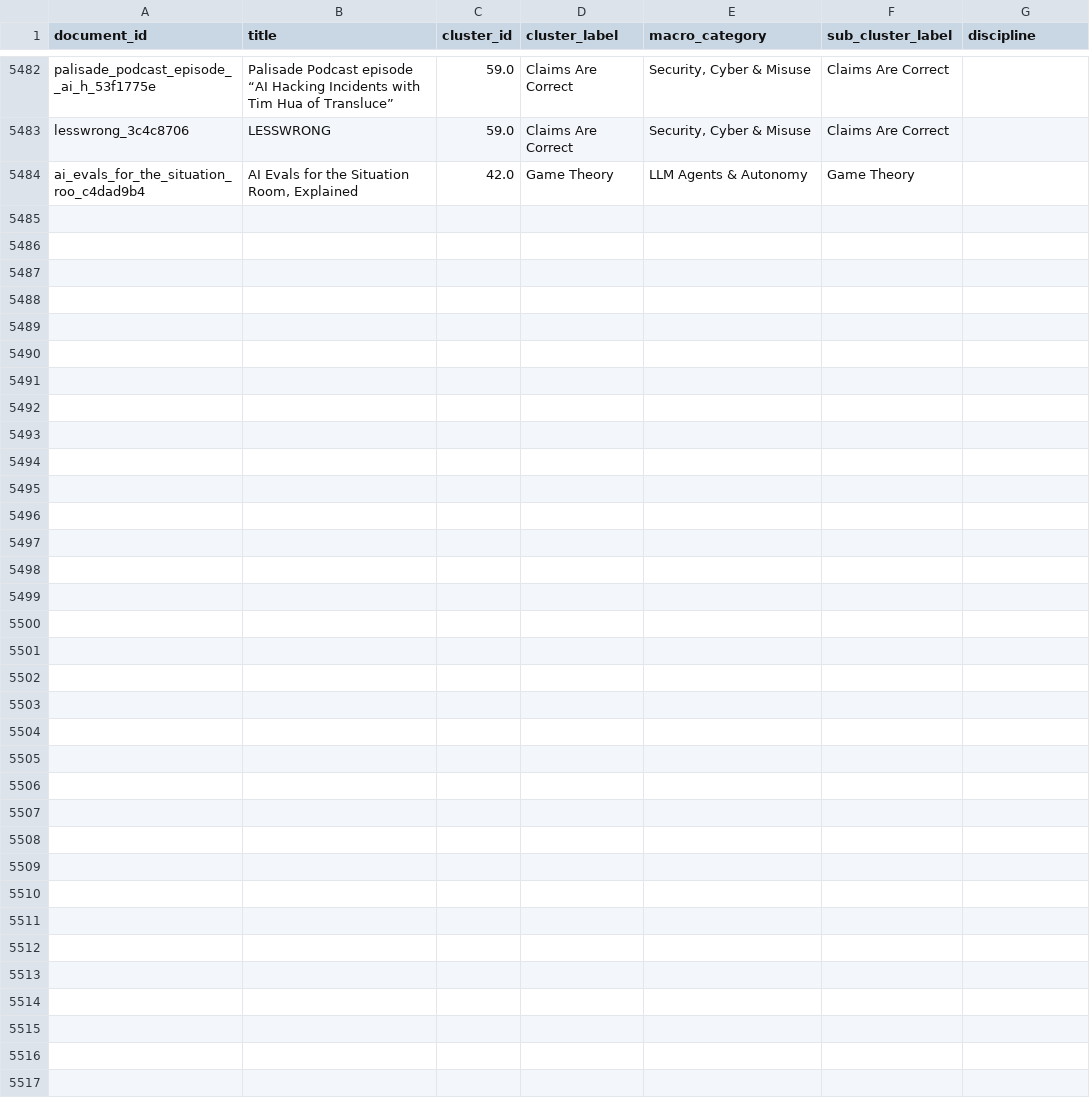
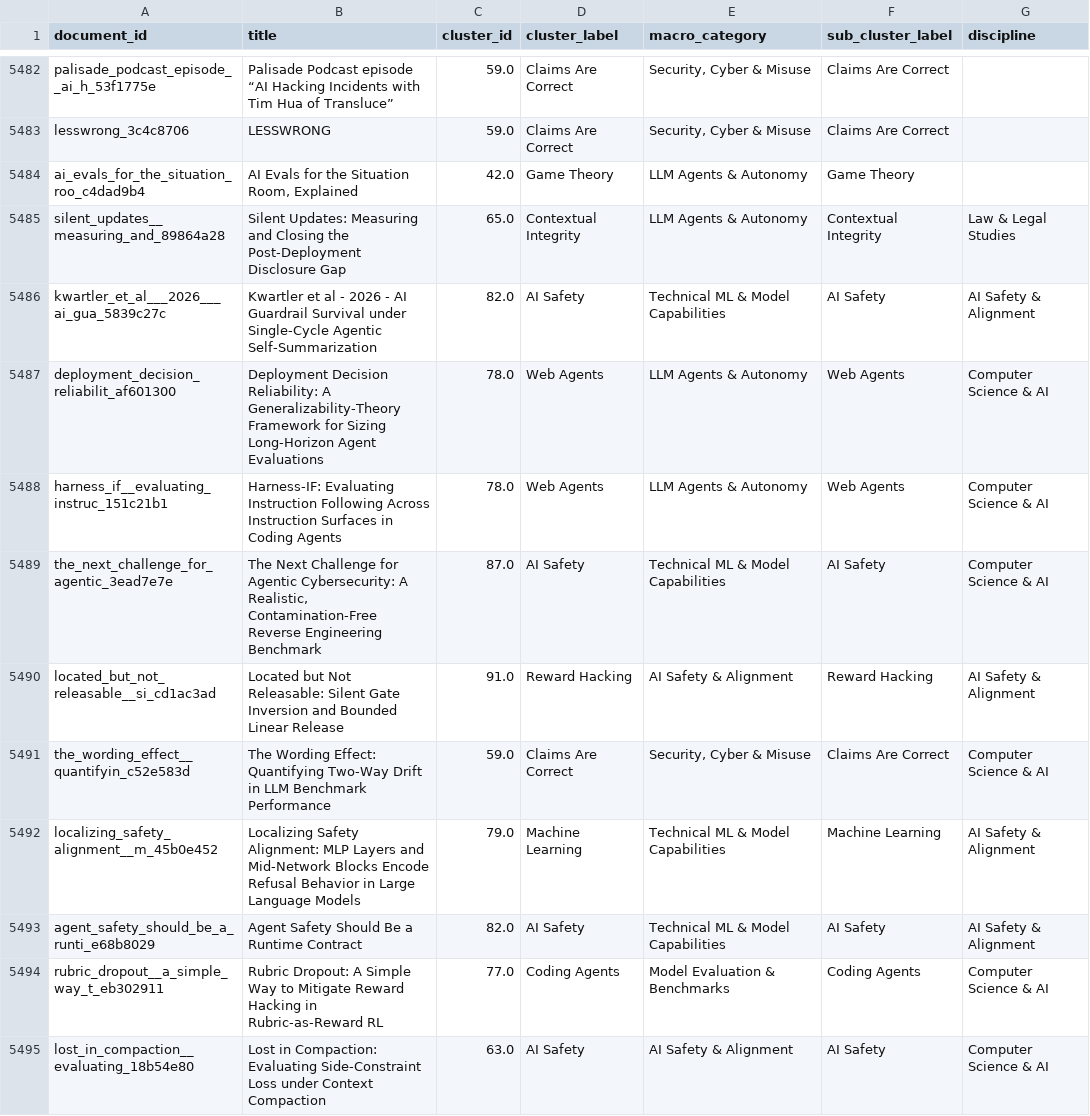
Before and after one commit to mint-philosophy/mintresearch.org, a CSV file: public/paper-map/data/cluster_assignments.csv, drawn as a sheet; only a part is shown, gaps mark what is left out; the diff covers the shown part only; the diff names each change by its address in the sheet, - before the commit and + after, or states it on an @@ line.

Commit message:
Update paper map (2026-08-14 04:05)

```diff
--- a/public/paper-map/data/cluster_assignments.csv
+++ b/public/paper-map/data/cluster_assignments.csv
+row 5485: silent_updates__measuring_and_89864a28 | Silent Updates: Measuring and Closing the Post-Deployment Disclosure Gap | 65.0 | Contextual Integrity | LLM Agents & Autonomy | Contextual Integrity | Law & Legal Studies
+row 5486: kwartler_et_al___2026___ai_gua_5839c27c | Kwartler et al - 2026 - AI Guardrail Survival under Single-Cycle Agentic Self-Summarization | 82.0 | AI Safety | Technical ML & Model Capabilities | AI Safety | AI Safety & Alignment
+row 5487: deployment_decision_reliabilit_af601300 | Deployment Decision Reliability: A Generalizability-Theory Framework for Sizing Long-Horizon Agent Evaluations | 78.0 | Web Agents | LLM Agents & Autonomy | Web Agents | Computer Science & AI
+row 5488: harness_if__evaluating_instruc_151c21b1 | Harness-IF: Evaluating Instruction Following Across Instruction Surfaces in Coding Agents | 78.0 | Web Agents | LLM Agents & Autonomy | Web Agents | Computer Science & AI
+row 5489: the_next_challenge_for_agentic_3ead7e7e | The Next Challenge for Agentic Cybersecurity: A Realistic, Contamination-Free Reverse Engineering Benchmark | 87.0 | AI Safety | Technical ML & Model Capabilities | AI Safety | Computer Science & AI
+row 5490: located_but_not_releasable__si_cd1ac3ad | Located but Not Releasable: Silent Gate Inversion and Bounded Linear Release | 91.0 | Reward Hacking | AI Safety & Alignment | Reward Hacking | AI Safety & Alignment
+row 5491: the_wording_effect__quantifyin_c52e583d | The Wording Effect: Quantifying Two-Way Drift in LLM Benchmark Performance | 59.0 | Claims Are Correct | Security, Cyber & Misuse | Claims Are Correct | Computer Science & AI
+row 5492: localizing_safety_alignment__m_45b0e452 | Localizing Safety Alignment: MLP Layers and Mid-Network Blocks Encode Refusal Behavior in Large Language Models | 79.0 | Machine Learning | Technical ML & Model Capabilities | Machine Learning | AI Safety & Alignment
+row 5493: agent_safety_should_be_a_runti_e68b8029 | Agent Safety Should Be a Runtime Contract | 82.0 | AI Safety | Technical ML & Model Capabilities | AI Safety | AI Safety & Alignment
+row 5494: rubric_dropout__a_simple_way_t_eb302911 | Rubric Dropout: A Simple Way to Mitigate Reward Hacking in Rubric-as-Reward RL | 77.0 | Coding Agents | Model Evaluation & Benchmarks | Coding Agents | Computer Science & AI
+row 5495: lost_in_compaction__evaluating_18b54e80 | Lost in Compaction: Evaluating Side-Constraint Loss under Context Compaction | 63.0 | AI Safety | AI Safety & Alignment | AI Safety | Computer Science & AI
```
Also changed, not shown: 11 added rows elsewhere in this file, 10 other files.
